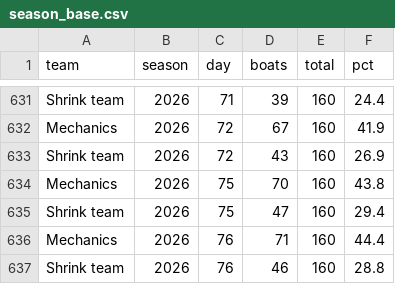
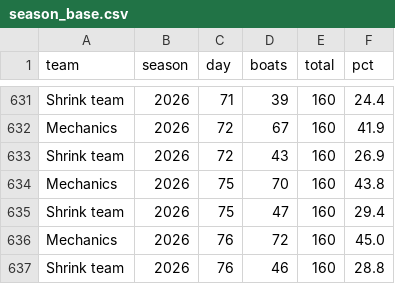
Before and after one commit to loumcp/crew-board, a CSV file: automation/state/season_base.csv, drawn as a sheet; only a part is shown, gaps mark what is left out.

```diff
--- a/automation/state/season_base.csv
+++ b/automation/state/season_base.csv
@@ -635,3 +635,3 @@ Mechanics,2026,75,70,160,43.8
 Shrink team,2026,75,47,160,29.4
-Mechanics,2026,76,71,160,44.4
+Mechanics,2026,76,72,160,45.0
 Shrink team,2026,76,46,160,28.8
```
Also changed, not shown: arrivals.csv, data/arrivals.csv, 9 other files.
